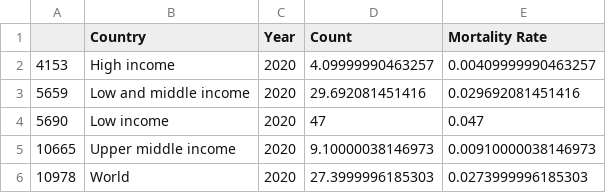
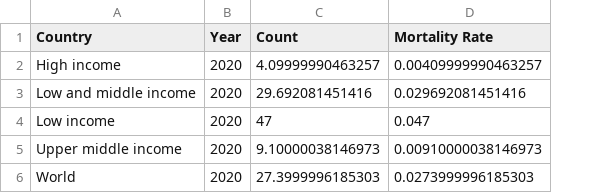
Before and after one commit to Martin-Summer-1090/Statistics_JWL, a CSV file: data/infant_mortality/im_agg_2020.csv, drawn as a sheet; the diff names each change by its address in the sheet, - before the commit and + after, or states it on an @@ line.

Commit message:
minor update construct a combined historical dataset from gapminder and our world in data in the materials folder

```diff
--- a/data/infant_mortality/im_agg_2020.csv
+++ b/data/infant_mortality/im_agg_2020.csv
-column A, rows 2-6: 4153 | 5659 | 5690 | 10665 | 10978
```
Also changed, not shown: 16 other files.
